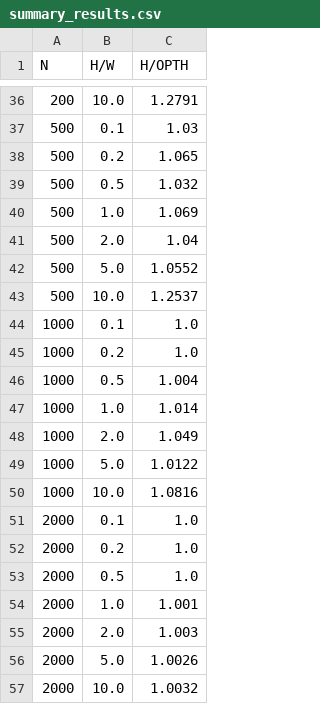
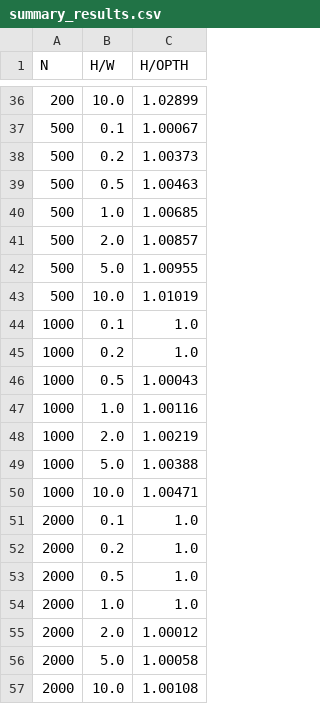
Before and after one commit to R-Besson/strip-packing-cpp-rewritten, a CSV file: runs/summary_results.csv, drawn as a sheet; only a part is shown, gaps mark what is left out; the diff covers the shown part only.

```diff
--- a/runs/summary_results.csv
+++ b/runs/summary_results.csv
@@ -36,16 +36,16 @@ N,H/W,H/OPTH
-200,10.0,1.2791
-500,0.1,1.03
-500,0.2,1.065
-500,0.5,1.032
-500,1.0,1.069
-500,2.0,1.04
-500,5.0,1.0552
-500,10.0,1.2537
+200,10.0,1.02899
+500,0.1,1.00067
+500,0.2,1.00373
+500,0.5,1.00463
+500,1.0,1.00685
+500,2.0,1.00857
+500,5.0,1.00955
+500,10.0,1.01019
 1000,0.1,1.0
 1000,0.2,1.0
-1000,0.5,1.004
-1000,1.0,1.014
-1000,2.0,1.049
-1000,5.0,1.0122
-1000,10.0,1.0816
+1000,0.5,1.00043
+1000,1.0,1.00116
+1000,2.0,1.00219
+1000,5.0,1.00388
+1000,10.0,1.00471
 2000,0.1,1.0
@@ -53,5 +53,5 @@ N,H/W,H/OPTH
 2000,0.5,1.0
-2000,1.0,1.001
-2000,2.0,1.003
-2000,5.0,1.0026
-2000,10.0,1.0032
+2000,1.0,1.0
+2000,2.0,1.00012
+2000,5.0,1.00058
+2000,10.0,1.00108
```
Also changed, not shown: 27 edited cells elsewhere in this file, 9 other files.
